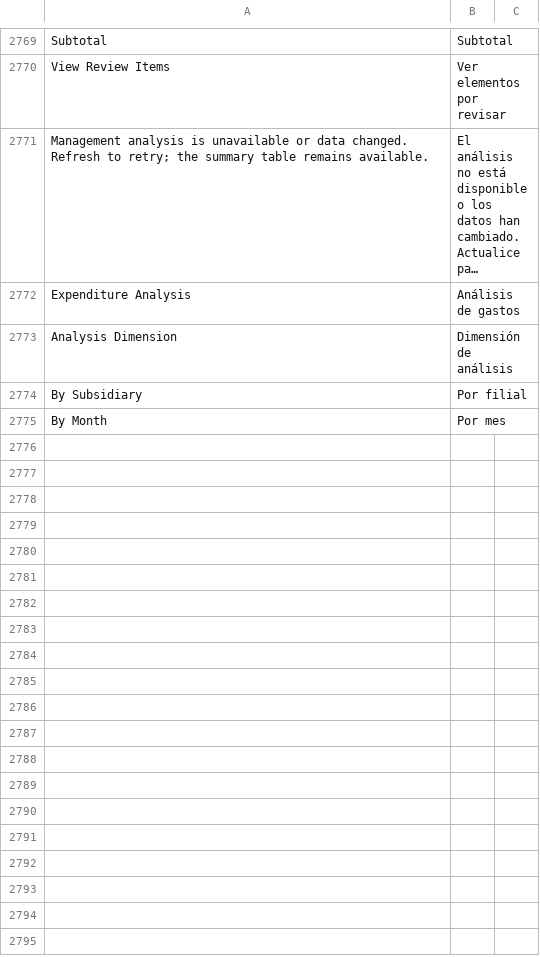
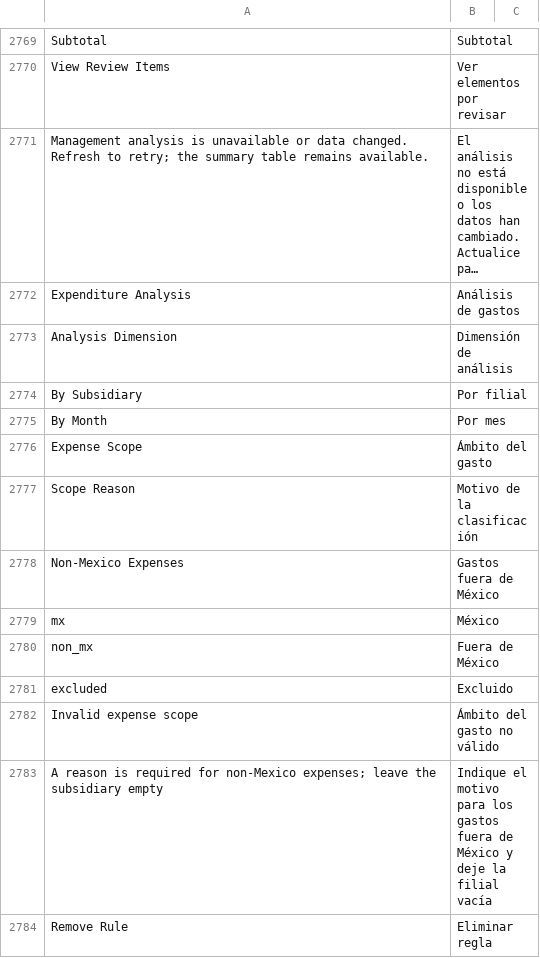
Before and after one commit to yueweiit/deeplinkerp-deeplinkerp_branding, a CSV file: deeplinkerp_branding/translations/es.csv, drawn as a sheet; only a part is shown, gaps mark what is left out; long unchanged cells end in …; the diff covers the shown part only; the diff names each change by its address in the sheet, - before the commit and + after, or states it on an @@ line.

Commit message:
feat(mx-expenses): 按明细划分墨西哥范围并保留核对审计
背景：
墨西哥审批中可能包含国内或其他非 MX 主体明细。强制映射到墨西哥子公司会污染汇总，长期留为未映射又会使待核对清单失真。

修改内容：
- 为来源映射及费用行新增 mx/non_mx 范围和原因，允许管理员逐行核对或为稳定来源配置排除规则；原始审批、金额和来源身份完整保留。
- 非 MX 行从 MX 概览、已确认报表和待核对数量中排除，提供独立查询、导出、详情分范围小计及恢复入口；沿用权限检查、来源版本与审计记录。
- 升级缓存规则版本，过期映射和变化后的来源事实回到待核对，避免旧排除规则静默生效。
- 仅实际修改公司或范围才形成手工覆盖；普通核对保留自动映射能力。原币及折算小计共用完整性校验，异常金额不返回误导性的部分合计。
- 同步中英西翻译、业务说明及权限、版本、人工覆盖、金额完整性回归用例。

验证：
- 墨西哥费用 Python 用例 201 项通过。
- 本批前端相关测试 148 项通过，覆盖范围切换、映射编辑、核对参数及导航；暂存差异检查通过。
- 本地 dev.localhost 已在前序实施中完成字段迁移；详情与排除范围已做本地验证。

交付边界：
本提交包含 MX 业务与界面，不生成 CN 台账、凭证或付款；其他站点需按正常发布流程迁移并重算缓存。本次仅本地提交，不推送或部署生产。

```diff
--- a/deeplinkerp_branding/translations/es.csv
+++ b/deeplinkerp_branding/translations/es.csv
+row 2776: Expense Scope | Ámbito del gasto
+row 2777: Scope Reason | Motivo de la clasificación
+row 2778: Non-Mexico Expenses | Gastos fuera de México
+row 2779: mx | México
+row 2780: non_mx | Fuera de México
+row 2781: excluded | Excluido
+row 2782: Invalid expense scope | Ámbito del gasto no válido
+row 2783: A reason is required for non-Mexico expenses; leave the subsidiary empty | Indique el motivo para los gastos fuera de México y deje la filial vacía
+row 2784: Remove Rule | Eliminar regla
```
Also changed, not shown: 8 added rows elsewhere in this file, deeplinkerp_branding/translations/en.csv, deeplinkerp_branding/translations/zh.csv, 12 other files.
